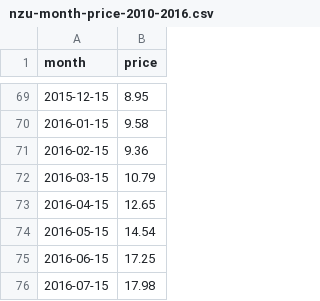
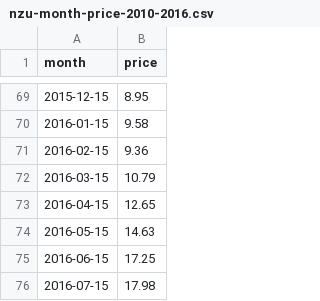
Before and after one commit to theecanmole/new-zealand-unit-nzu-emission-unit-prices-2010-to-2016, a CSV file: nzu-month-price-2010-2016.csv, drawn as a sheet; only a part is shown, gaps mark what is left out; the diff covers the shown part only.

```diff
--- a/nzu-month-price-2010-2016.csv
+++ b/nzu-month-price-2010-2016.csv
@@ -73,3 +73,3 @@
 2016-04-15,12.65
-2016-05-15,14.54
+2016-05-15,14.63
 2016-06-15,17.25
```
Also changed, not shown: 1 added row and 9 edited cells elsewhere in this file, NZU-weekly-prices-data-2010-2016.csv, 3 other files.
